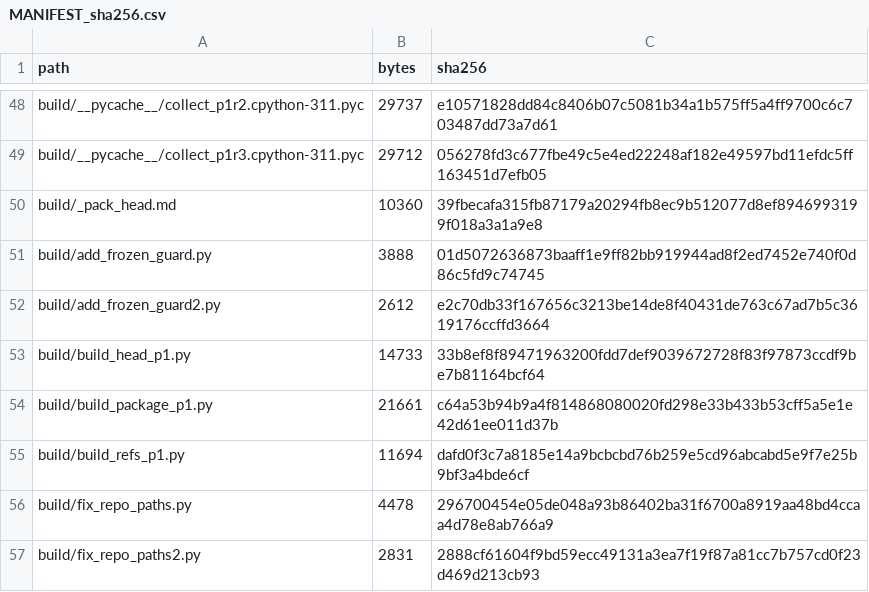
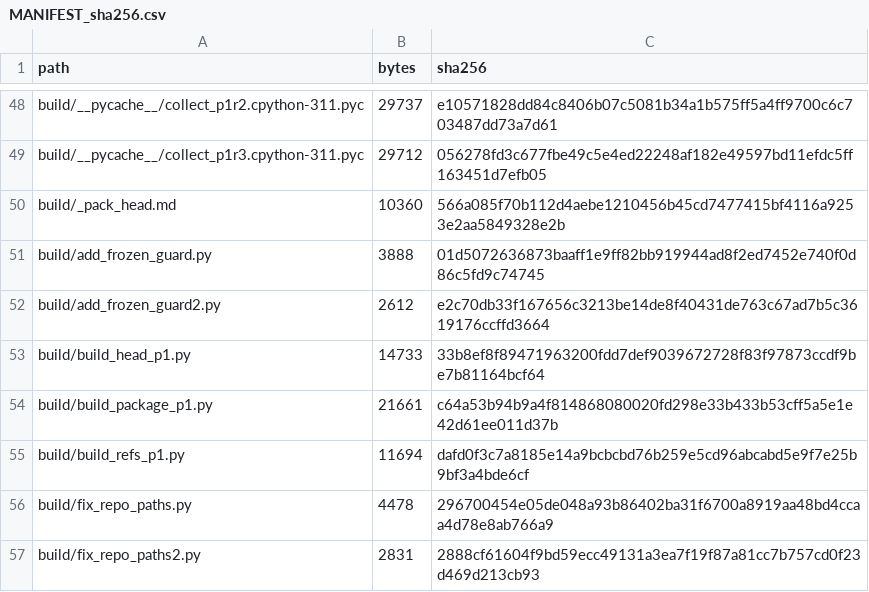
Before and after one commit to YBP2005/Cross-Domain-YOLOv12, a CSV file: MANIFEST_sha256.csv, drawn as a sheet; only a part is shown, gaps mark what is left out.

Commit message:
Refresh the manifest and the package description for the current revision
The package description now measures the current manuscript and supplement, so the
two md5 values it prints agree with each other and with the released files. The
manifest picks up the two artifacts added in the reproducibility pass.

```diff
--- a/MANIFEST_sha256.csv
+++ b/MANIFEST_sha256.csv
@@ -49,3 +49,3 @@ build/__pycache__/collect_p1r2.cpython-311.pyc,29737,e10571828dd84c8406b07c5081b
 build/__pycache__/collect_p1r3.cpython-311.pyc,29712,056278fd3c677fbe49c5e4ed22248af182e49597bd11efdc5ff163451d7efb05
-build/_pack_head.md,10360,39fbecafa315fb87179a20294fb8ec9b512077d8ef8946993199f018a3a1a9e8
+build/_pack_head.md,10360,566a085f70b112d4aebe1210456b45cd7477415bf4116a9253e2aa5849328e2b
 build/add_frozen_guard.py,3888,01d5072636873baaff1e9ff82bb919944ad8f2ed7452e740f0d86c5fd9c74745
```
Also changed, not shown: 1 other file.
